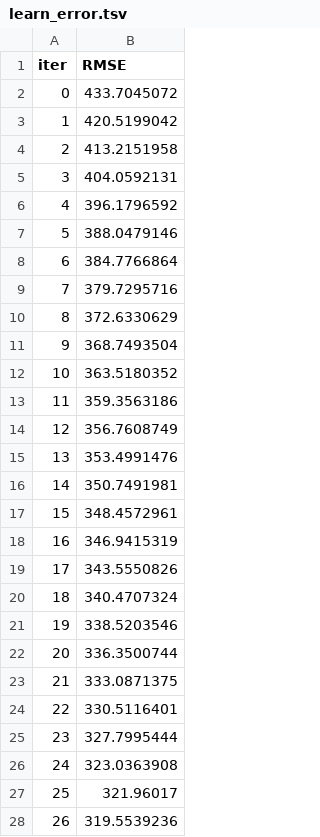
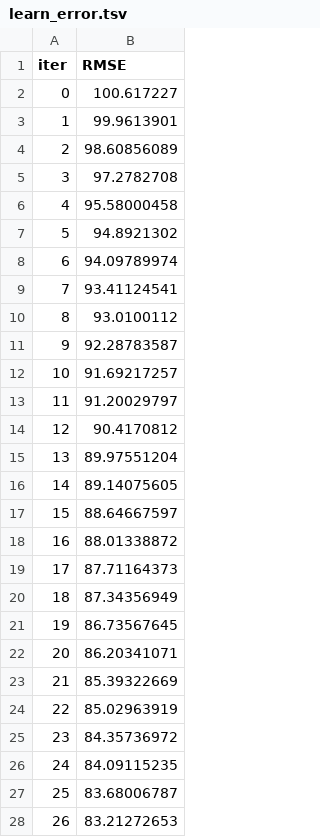
Before and after one commit to Morlenza/Nasdaq_prediction, a TSV file: catboost_info/learn_error.tsv, drawn as a sheet; only a part is shown; the diff covers the shown part only.

```diff
--- a/catboost_info/learn_error.tsv
+++ b/catboost_info/learn_error.tsv
@@ -1,28 +1,28 @@
 iter	RMSE
-0	433.7045072
-1	420.5199042
-2	413.2151958
-3	404.0592131
-4	396.1796592
-5	388.0479146
-6	384.7766864
-7	379.7295716
-8	372.6330629
-9	368.7493504
-10	363.5180352
-11	359.3563186
-12	356.7608749
-13	353.4991476
-14	350.7491981
-15	348.4572961
-16	346.9415319
-17	343.5550826
-18	340.4707324
-19	338.5203546
-20	336.3500744
-21	333.0871375
-22	330.5116401
-23	327.7995444
-24	323.0363908
-25	321.96017
-26	319.5539236
+0	100.617227
+1	99.9613901
+2	98.60856089
+3	97.2782708
+4	95.58000458
+5	94.8921302
+6	94.09789974
+7	93.41124541
+8	93.0100112
+9	92.28783587
+10	91.69217257
+11	91.20029797
+12	90.4170812
+13	89.97551204
+14	89.14075605
+15	88.64667597
+16	88.01338872
+17	87.71164373
+18	87.34356949
+19	86.73567645
+20	86.20341071
+21	85.39322669
+22	85.02963919
+23	84.35736972
+24	84.09115235
+25	83.68006787
+26	83.21272653
```
Also changed, not shown: 64 edited cells elsewhere in this file, catboost_info/time_left.tsv, 5 other files.
